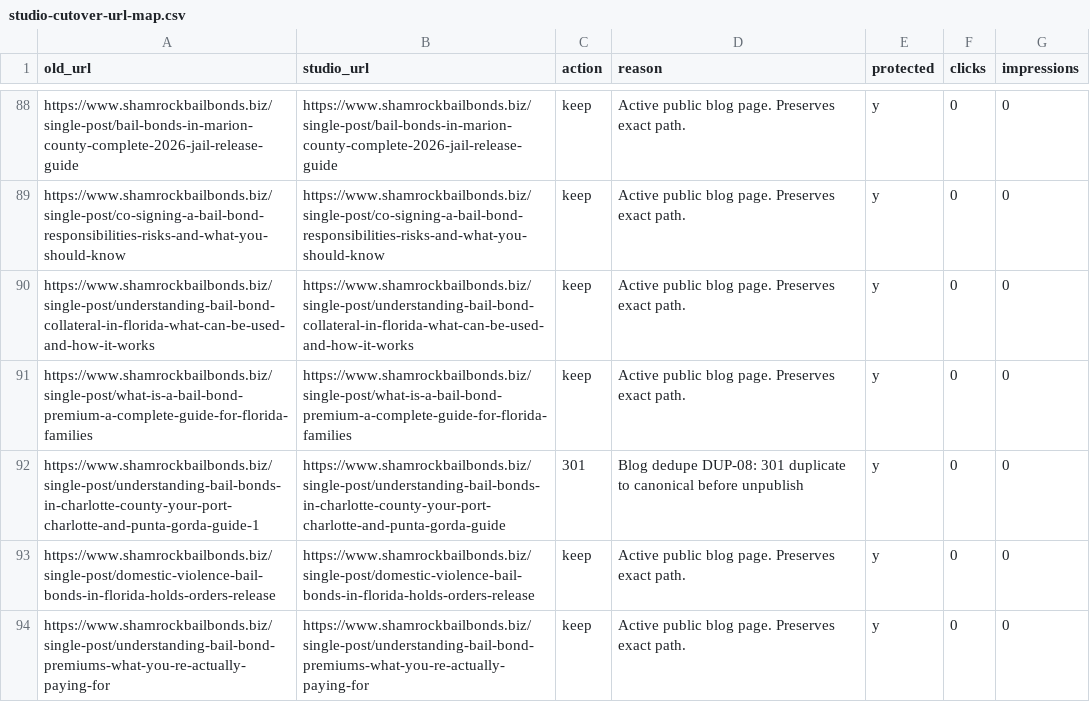
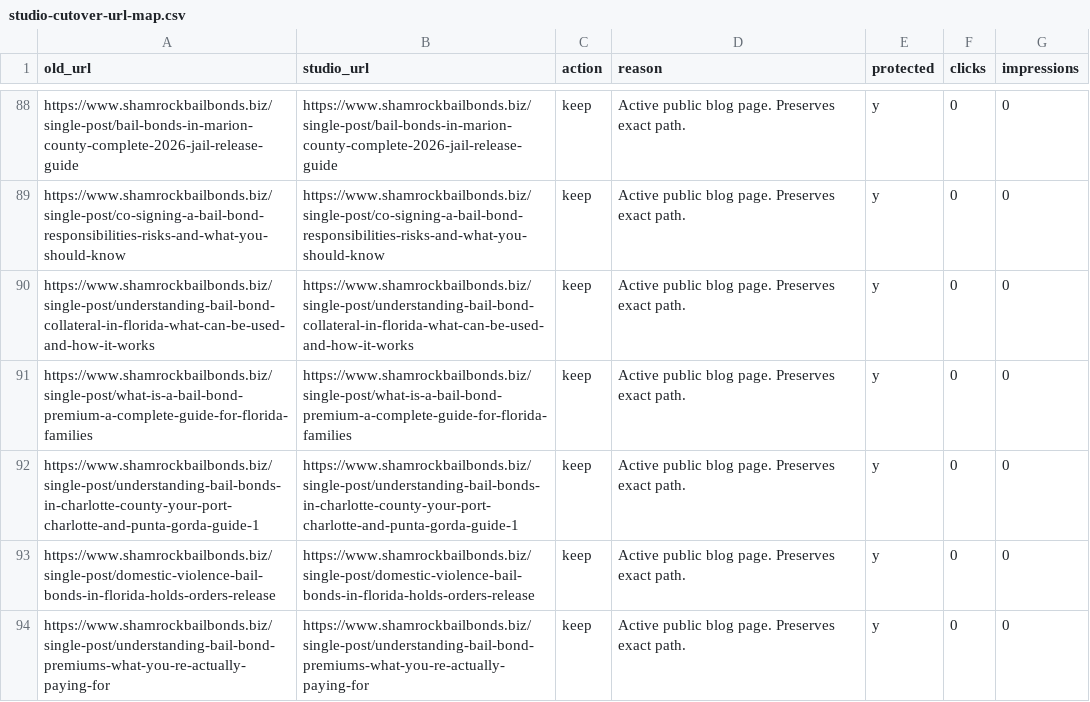
Before and after one commit to Shamrock2245/shamrock-bail-portal-site, a CSV file: docs/studio-cutover-url-map.csv, drawn as a sheet; only a part is shown, gaps mark what is left out.

```diff
--- a/docs/studio-cutover-url-map.csv
+++ b/docs/studio-cutover-url-map.csv
@@ -91,3 +91,3 @@ https://www.shamrockbailbonds.biz/single-post/understanding-bail-bond-collateral
 https://www.shamrockbailbonds.biz/single-post/what-is-a-bail-bond-premium-a-complete-guide-for-florida-families,https://www.shamrockbailbonds.biz/single-post/what-is-a-bail-bond-premium-a-complete-guide-for-florida-families,keep,Active public blog page. Preserves exact path.,y,0,0
-https://www.shamrockbailbonds.biz/single-post/understanding-bail-bonds-in-charlotte-county-your-port-charlotte-and-punta-gorda-guide-1,https://www.shamrockbailbonds.biz/single-post/understanding-bail-bonds-in-charlotte-county-your-port-charlotte-and-punta-gorda-guide,301,Blog dedupe DUP-08: 301 duplicate to canonical before unpublish,y,0,0
+https://www.shamrockbailbonds.biz/single-post/understanding-bail-bonds-in-charlotte-county-your-port-charlotte-and-punta-gorda-guide-1,https://www.shamrockbailbonds.biz/single-post/understanding-bail-bonds-in-charlotte-county-your-port-charlotte-and-punta-gorda-guide-1,keep,Active public blog page. Preserves exact path.,y,0,0
 https://www.shamrockbailbonds.biz/single-post/domestic-violence-bail-bonds-in-florida-holds-orders-release,https://www.shamrockbailbonds.biz/single-post/domestic-violence-bail-bonds-in-florida-holds-orders-release,keep,Active public blog page. Preserves exact path.,y,0,0
```
Also changed, not shown: docs/studio-cutover-redirects.csv, 4 other files.
